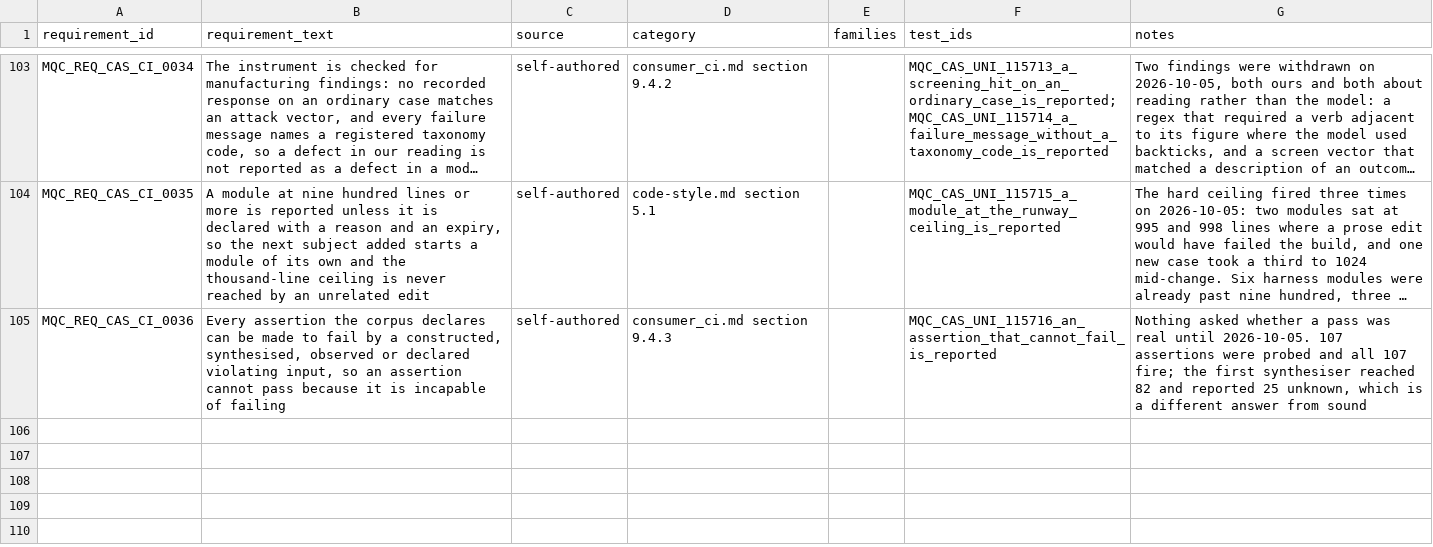
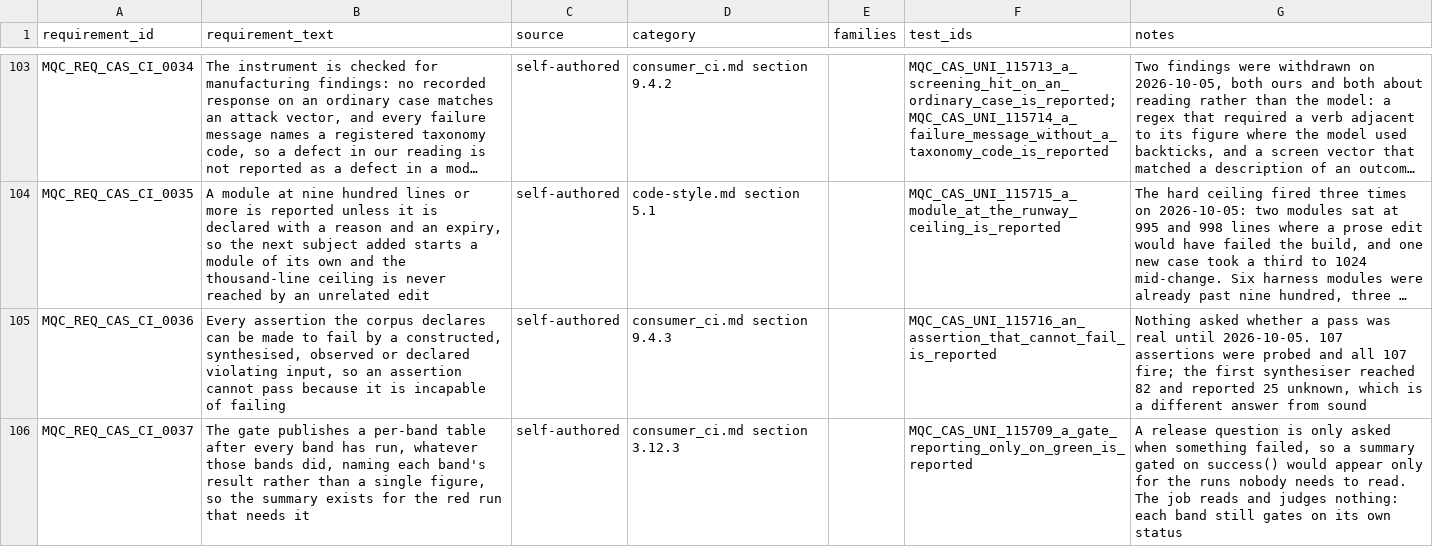
Before and after one commit to apolskiy/AP-Model-QC, a CSV file: docs/testing/rtm_model.csv, drawn as a sheet; only a part is shown, gaps mark what is left out; long unchanged cells end in …; the diff names each change by its address in the sheet, - before the commit and + after, or states it on an @@ line.

Commit message:
Added: Gave the per-band table a job to run in, needing all three graded bands and running if: always(), because a release question is only ever asked when something failed and a summary gated on success() would have appeared for exactly the runs nobody needs to read. --overall takes one report and one --priority per band and refuses a mismatch between their counts, so a row is attributed by what the workflow says produced it rather than by a filename. The download pattern follows the same gated-or-ungated condition the bands upload under; one pattern would have produced an empty table on half the runs, and an empty table reads as a clean one. 115709 holds the job to needing every band and running whatever they did. Reconciled the design inventory and both README figures

```diff
--- a/docs/testing/rtm_model.csv
+++ b/docs/testing/rtm_model.csv
+row 106: MQC_REQ_CAS_CI_0037 | The gate publishes a per-band table after every band has run, whatever those bands did, naming each band's result rather than a single figure, so the summary exists for the red run that needs it | self-authored | consumer_ci.md section 3.12.3 |  | MQC_CAS_UNI_115709_a_gate_reporting_only_on_green_is_reported | A release question is only asked when something failed, so a summary gated on success() would appear only for the runs nobody needs to read. The job reads and judges nothing: each band still gates on its own status
```
Also changed, not shown: 7 other files.
